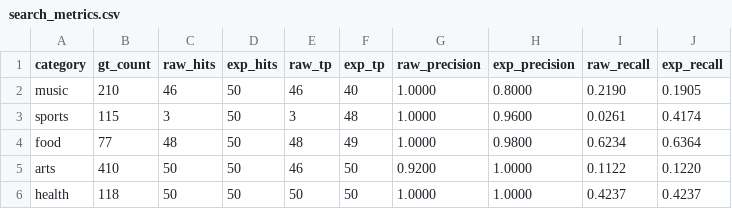
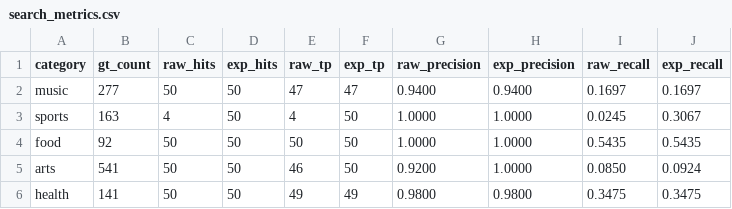
Before and after one commit to michaeldejournett/Info-Retreival-Project-Curia, a CSV file: metrics/search_metrics.csv, drawn as a sheet; only a part is shown; the diff covers the shown part only.

```diff
--- a/metrics/search_metrics.csv
+++ b/metrics/search_metrics.csv
@@ -1,6 +1,6 @@
 category,gt_count,raw_hits,exp_hits,raw_tp,exp_tp,raw_precision,exp_precision,raw_recall,exp_recall
-music,210,46,50,46,40,1.0000,0.8000,0.2190,0.1905
-sports,115,3,50,3,48,1.0000,0.9600,0.0261,0.4174
-food,77,48,50,48,49,1.0000,0.9800,0.6234,0.6364
-arts,410,50,50,46,50,0.9200,1.0000,0.1122,0.1220
-health,118,50,50,50,50,1.0000,1.0000,0.4237,0.4237
+music,277,50,50,47,47,0.9400,0.9400,0.1697,0.1697
+sports,163,4,50,4,50,1.0000,1.0000,0.0245,0.3067
+food,92,50,50,50,50,1.0000,1.0000,0.5435,0.5435
+arts,541,50,50,46,50,0.9200,1.0000,0.0850,0.0924
+health,141,50,50,49,49,0.9800,0.9800,0.3475,0.3475
```
Also changed, not shown: 17 edited cells elsewhere in this file, 13 other files.
